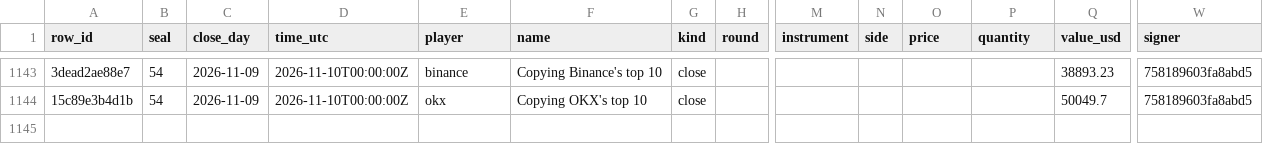
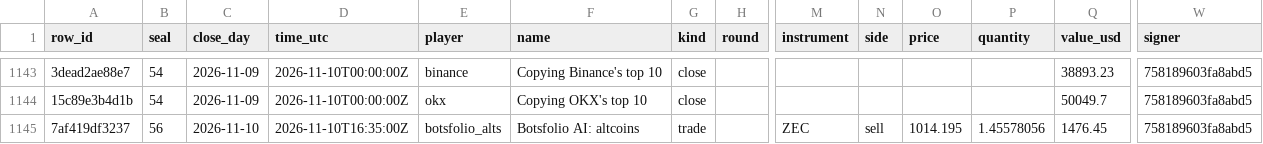
Before and after one commit to Botsfolio/trading-records, a CSV file: copy-trading-battle/latest.csv, drawn as a sheet; only a part is shown, gaps mark what is left out; rows hold the shown columns only; the diff names each change by its address in the sheet, - before the commit and + after, or states it on an @@ line.

```diff
--- a/copy-trading-battle/latest.csv
+++ b/copy-trading-battle/latest.csv
+row 1145: 7af419df3237 | 56 | 2026-11-10 | 2026-11-10T16:35:00Z | botsfolio_alts | Botsfolio AI: altcoins | trade |  | ZEC | sell | 1014.195 | 1.45578056 | 1476.45 | 758189603fa8abd5
```
Also changed, not shown: paper/latest.csv, real-money/latest.csv, 7 other files.
